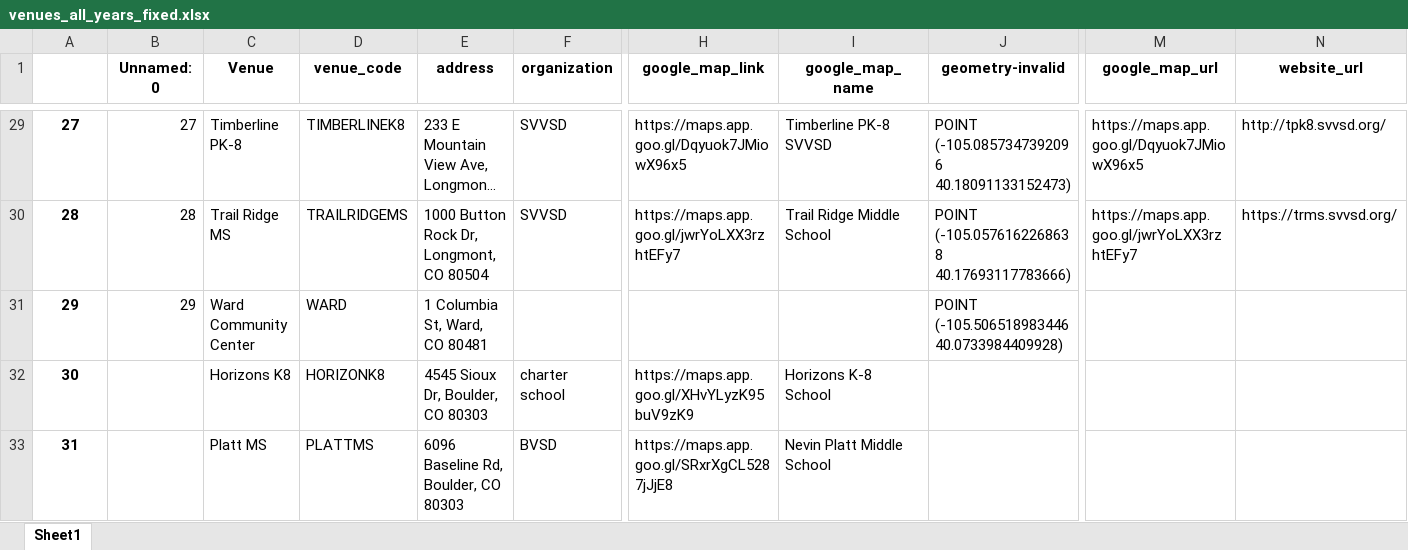
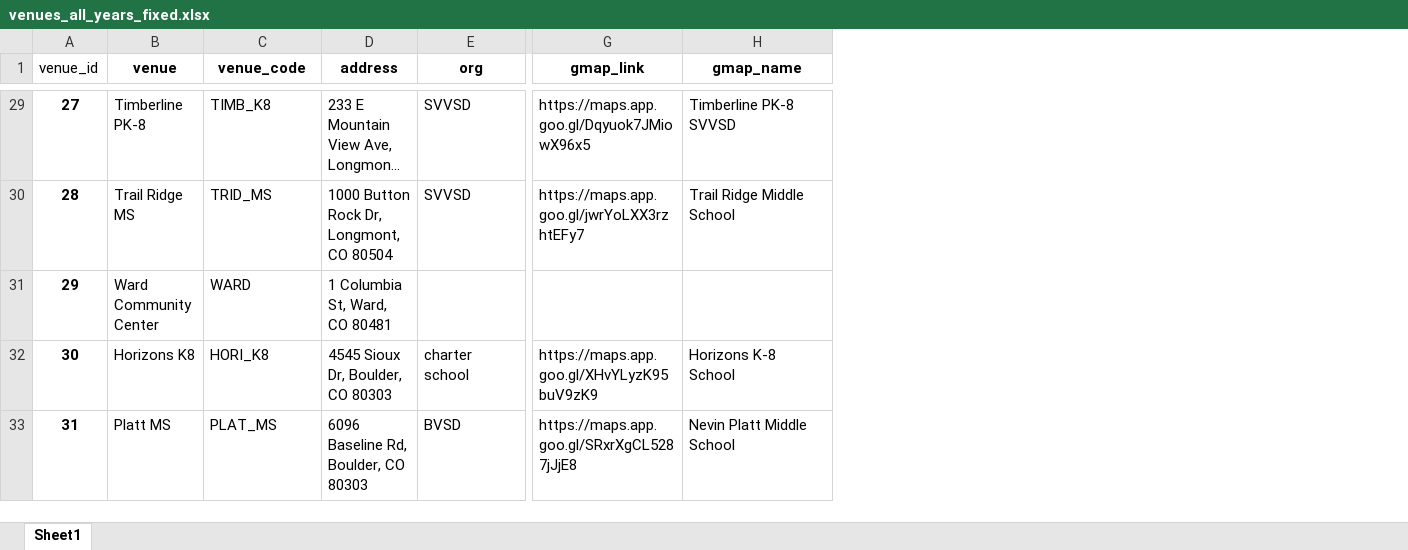
Before and after one commit to bnorikane/supersiteDB, an Excel workbook: data/venues_all_years_fixed.xlsx, sheet Sheet1, drawn as a sheet; only a part is shown, gaps mark what is left out; long unchanged cells end in …; values as stored, in another font and other column widths than the file's, no borders; removed rows and columns are numbered as before the commit, all else as after; the diff covers the shown part only; the diff names each change by its address in the sheet, - before the commit and + after, or states it on an @@ line.

Commit message:
Create sqlite database, supersite.db
- add venues table from venues spreadsheet
- add precincts table from precincts spreadsheet

```diff
--- a/data/venues_all_years_fixed.xlsx (sheet Sheet1)
+++ b/data/venues_all_years_fixed.xlsx (sheet Sheet1)
-column B (Unnamed: 0), rows 29-31: 27 | 28 | 29
-column J (geometry-invalid), rows 29-31: POINT (-105.0857347392096 40.18091133152473) | POINT (-105.0576162268638 40.17693117783666) | POINT (-105.506518983446 40.0733984409928)
-column M (google_map_url), rows 29-30: https://maps.app.goo.gl/Dqyuok7JMiowX96x5 | https://maps.app.goo.gl/jwrYoLXX3rzhtEFy7
-column N (website_url), rows 29-30: http://tpk8.svvsd.org/ | https://trms.svvsd.org/
-A1: (empty)
+A1: venue_id
-B1: Venue
+B1: venue
-E1: organization
+E1: org
-G1: google_map_link
+G1: gmap_link
-H1: google_map_name
+H1: gmap_name
-C29 (venue_code): TIMBERLINEK8
+C29 (venue_code): TIMB_K8
-C30 (venue_code): TRAILRIDGEMS
+C30 (venue_code): TRID_MS
-C32 (venue_code): HORIZONK8
+C32 (venue_code): HORI_K8
-C33 (venue_code): PLATTMS
+C33 (venue_code): PLAT_MS
```
Also changed, not shown: 27 edited cells elsewhere in this sheet, data/pct_supersite.xlsx, 7 other files.
